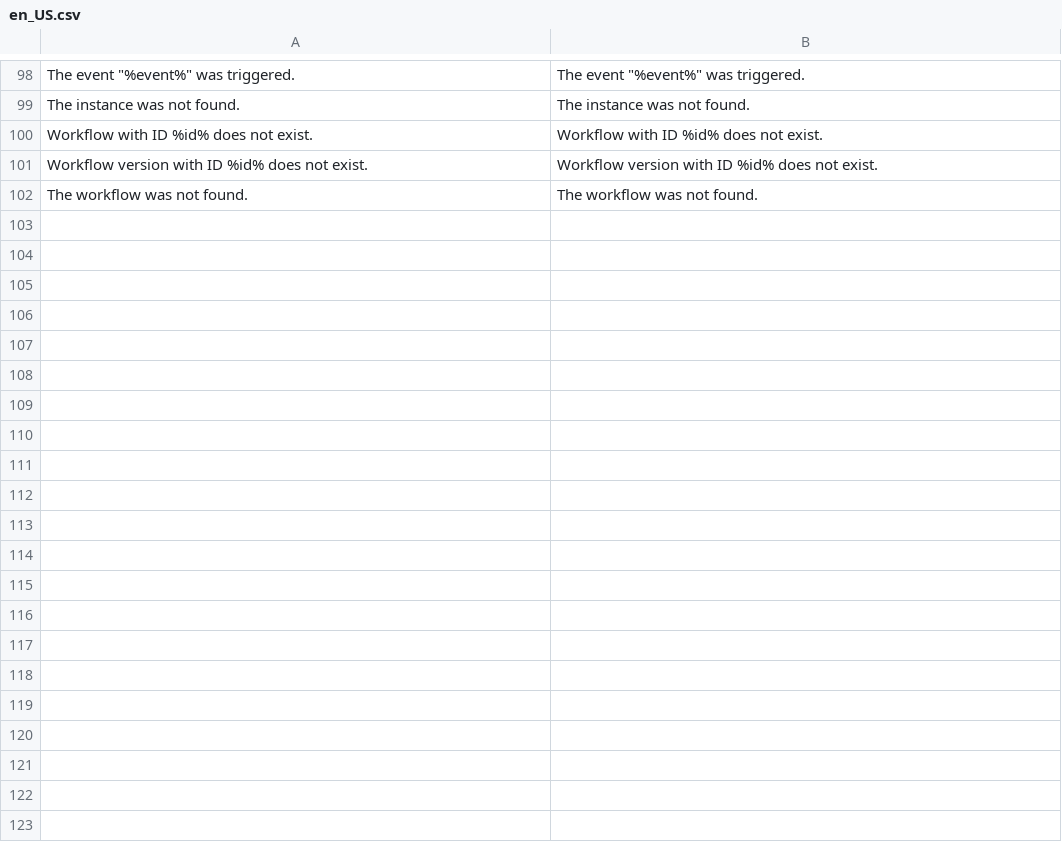
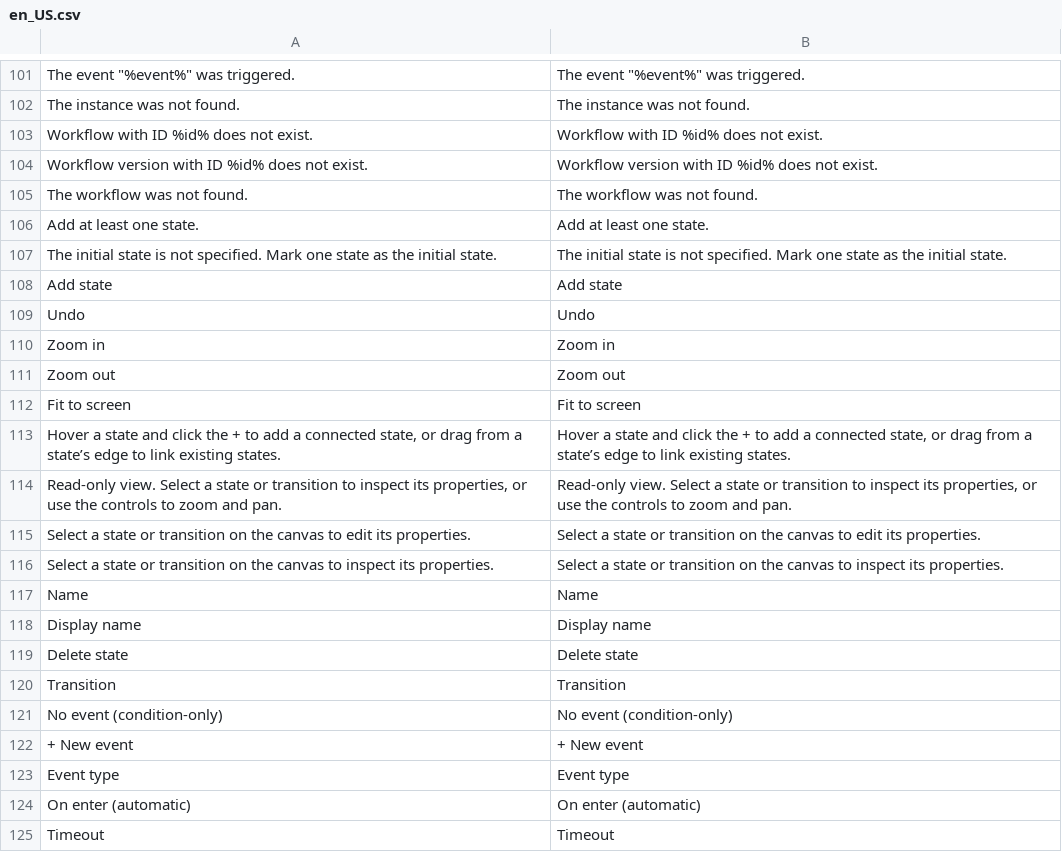
Before and after one commit to spryker/workflow, a CSV file: data/translation/Zed/en_US.csv, drawn as a sheet; only a part is shown, gaps mark what is left out; the diff covers the shown part only; the diff names each change by its address in the sheet, - before the commit and + after, or states it on an @@ line.

```diff
--- a/data/translation/Zed/en_US.csv
+++ b/data/translation/Zed/en_US.csv
+row 106: Add at least one state. | Add at least one state.
+row 107: The initial state is not specified. Mark one state as the initial state. | The initial state is not specified. Mark one state as the initial state.
+row 108: Add state | Add state
+row 109: Undo | Undo
+row 110: Zoom in | Zoom in
+row 111: Zoom out | Zoom out
+row 112: Fit to screen | Fit to screen
+row 113: Hover a state and click the + to add a connected state, or drag from a state’s edge to link existing states. | Hover a state and click the + to add a connected state, or drag from a state’s edge to link existing states.
+row 114: Read-only view. Select a state or transition to inspect its properties, or use the controls to zoom and pan. | Read-only view. Select a state or transition to inspect its properties, or use the controls to zoom and pan.
+row 115: Select a state or transition on the canvas to edit its properties. | Select a state or transition on the canvas to edit its properties.
+row 116: Select a state or transition on the canvas to inspect its properties. | Select a state or transition on the canvas to inspect its properties.
+row 117: Name | Name
+row 118: Display name | Display name
+row 119: Delete state | Delete state
+row 120: Transition | Transition
+row 121: No event (condition-only) | No event (condition-only)
+row 122: + New event | + New event
+row 123: Event type | Event type
+row 124: On enter (automatic) | On enter (automatic)
+row 125: Timeout | Timeout
```
Also changed, not shown: 43 added rows elsewhere in this file, data/translation/Zed/de_DE.csv, 40 other files.
